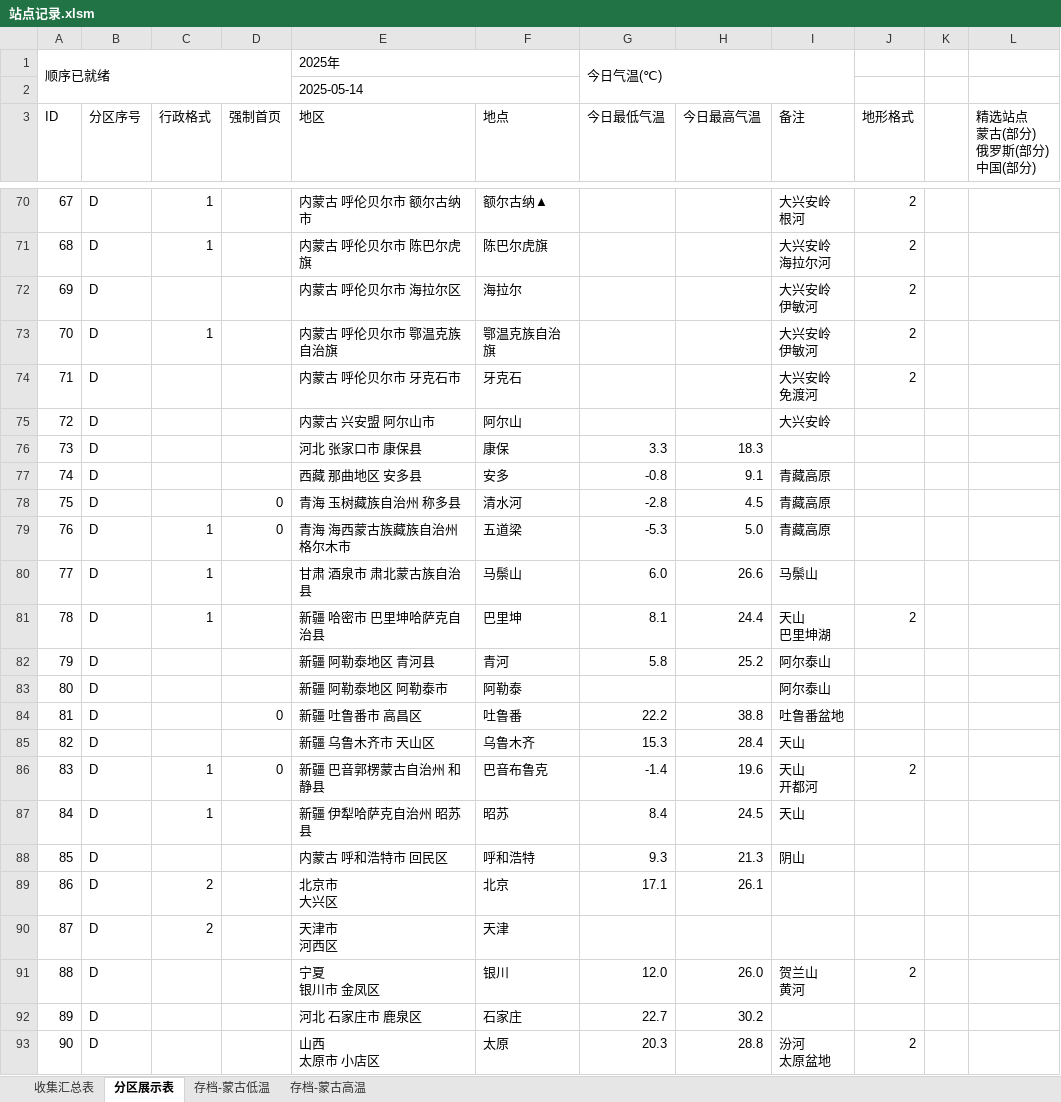
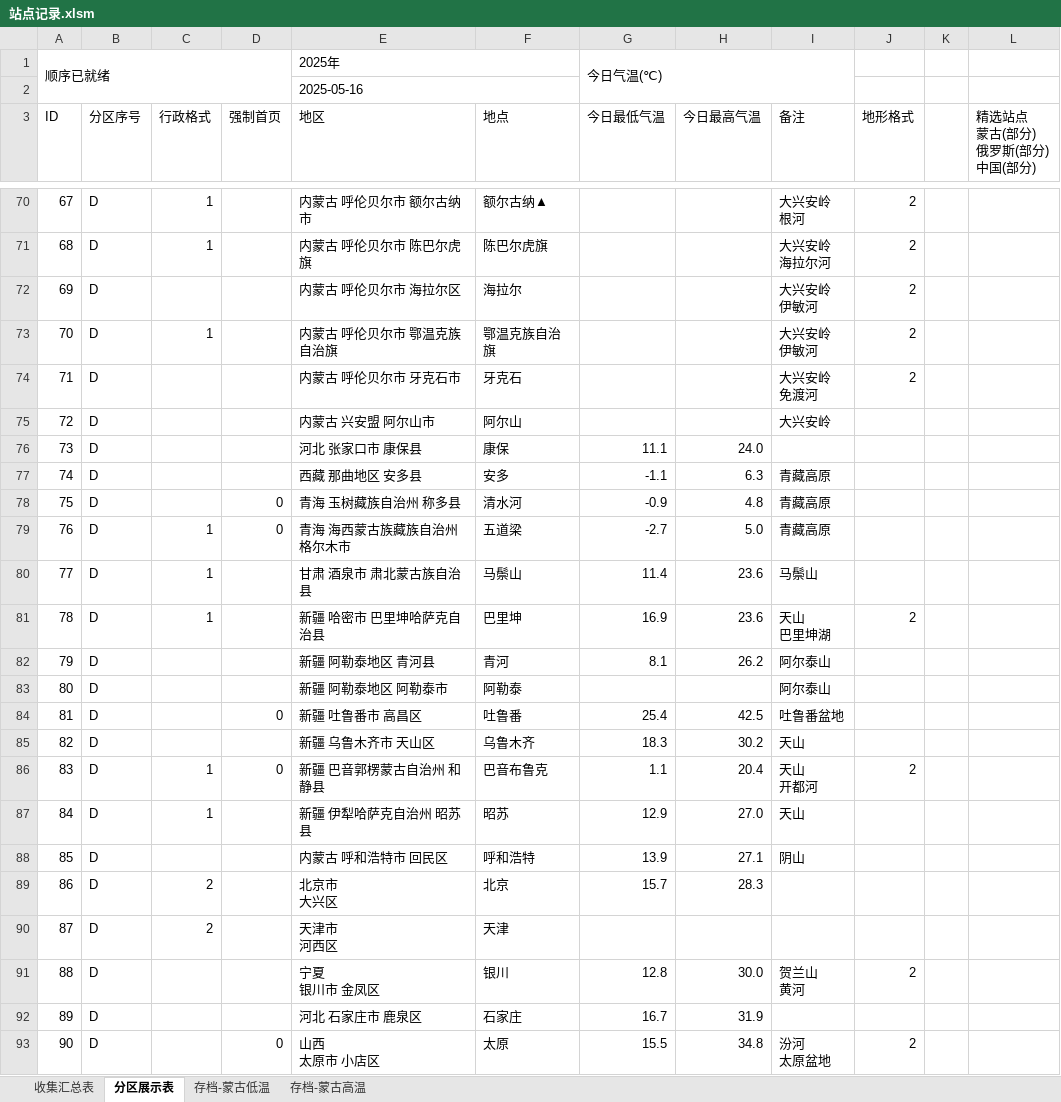
Before and after one commit to qkvkql/default, an Excel workbook: 气象/站点记录.xlsm, sheet 分区展示表, drawn as a sheet; only a part is shown, gaps mark what is left out; values as stored, in another font and other column widths than the file's, no cell formats; the diff covers the shown part only; the diff names each change by its address in the sheet, - before the commit and + after, or states it on an @@ line.

```diff
--- a/气象/站点记录.xlsm (sheet 分区展示表)
+++ b/气象/站点记录.xlsm (sheet 分区展示表)
-E2 (地区): 2025-05-14
+E2 (地区): 2025-05-16
-G76 (今日最低气温): 3.3
+G76 (今日最低气温): 11.1
-H76 (今日最高气温): 18.3
+H76 (今日最高气温): 24.0
-G77 (今日最低气温): -0.8
+G77 (今日最低气温): -1.1
-H77 (今日最高气温): 9.1
+H77 (今日最高气温): 6.3
-G78 (今日最低气温): -2.8
+G78 (今日最低气温): -0.9
-H78 (今日最高气温): 4.5
+H78 (今日最高气温): 4.8
-G79 (今日最低气温): -5.3
+G79 (今日最低气温): -2.7
-G80 (今日最低气温): 6.0
+G80 (今日最低气温): 11.4
-H80 (今日最高气温): 26.6
+H80 (今日最高气温): 23.6
-G81 (今日最低气温): 8.1
+G81 (今日最低气温): 16.9
-H81 (今日最高气温): 24.4
+H81 (今日最高气温): 23.6
-G82 (今日最低气温): 5.8
+G82 (今日最低气温): 8.1
-H82 (今日最高气温): 25.2
+H82 (今日最高气温): 26.2
-G84 (今日最低气温): 22.2
+G84 (今日最低气温): 25.4
-H84 (今日最高气温): 38.8
+H84 (今日最高气温): 42.5
-G85 (今日最低气温): 15.3
+G85 (今日最低气温): 18.3
-H85 (今日最高气温): 28.4
+H85 (今日最高气温): 30.2
-G86 (今日最低气温): -1.4
+G86 (今日最低气温): 1.1
-H86 (今日最高气温): 19.6
+H86 (今日最高气温): 20.4
-G87 (今日最低气温): 8.4
+G87 (今日最低气温): 12.9
-H87 (今日最高气温): 24.5
+H87 (今日最高气温): 27.0
-G88 (今日最低气温): 9.3
+G88 (今日最低气温): 13.9
-H88 (今日最高气温): 21.3
+H88 (今日最高气温): 27.1
-G89 (今日最低气温): 17.1
+G89 (今日最低气温): 15.7
-H89 (今日最高气温): 26.1
+H89 (今日最高气温): 28.3
-G91 (今日最低气温): 12.0
+G91 (今日最低气温): 12.8
-H91 (今日最高气温): 26.0
+H91 (今日最高气温): 30.0
-G92 (今日最低气温): 22.7
+G92 (今日最低气温): 16.7
-H92 (今日最高气温): 30.2
+H92 (今日最高气温): 31.9
-D93 (强制首页): (empty)
+D93 (强制首页): 0
-G93 (今日最低气温): 20.3
+G93 (今日最低气温): 15.5
-H93 (今日最高气温): 28.8
+H93 (今日最高气温): 34.8
```
Also changed, not shown: 125 edited cells elsewhere in this sheet, sheet 收集汇总表, sheet 存档-蒙古高温, sheet 存档-蒙古低温, cell formats.
